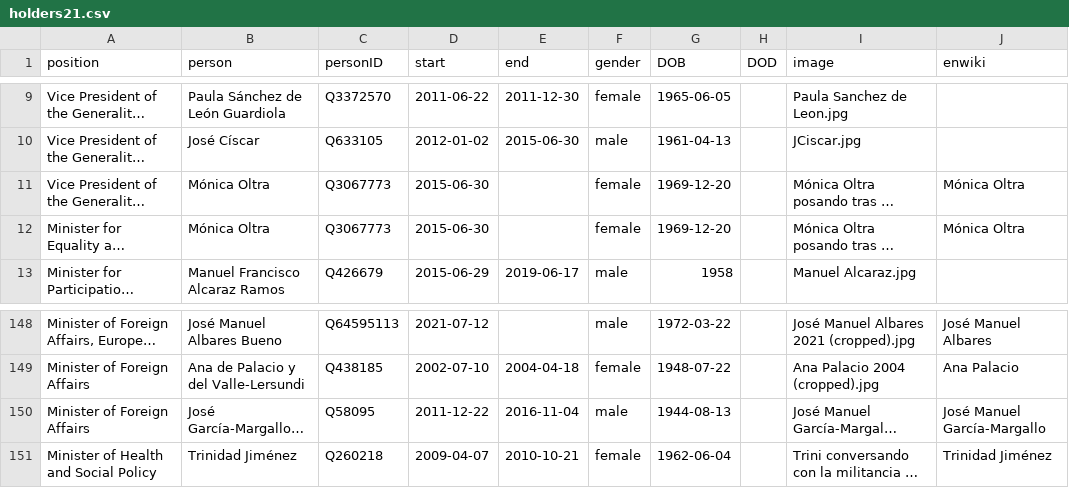
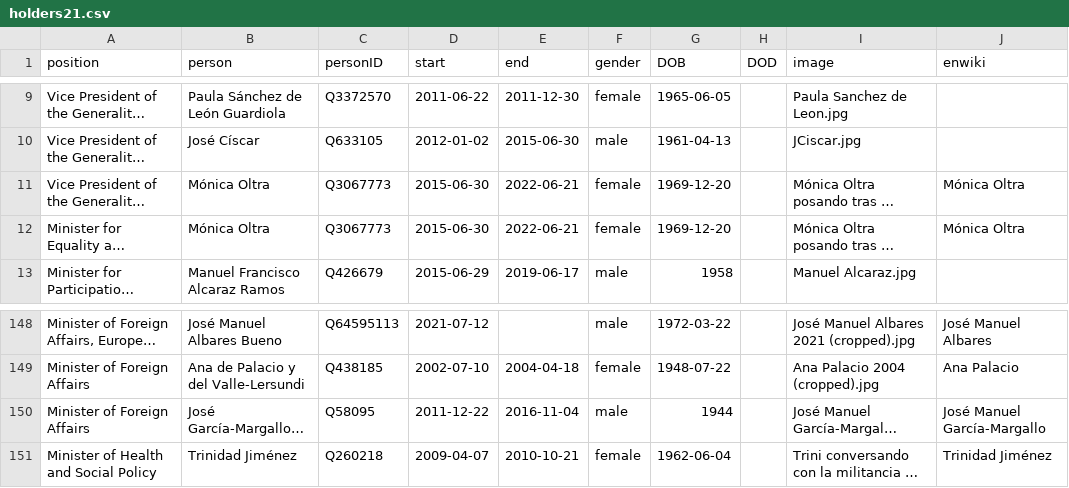
Before and after one commit to every-politician-scrapers/spain-ministers, a CSV file: html/holders21.csv, drawn as a sheet; only a part is shown, gaps mark what is left out; long unchanged cells end in …; the diff names each change by its address in the sheet, - before the commit and + after, or states it on an @@ line.

```diff
--- a/html/holders21.csv
+++ b/html/holders21.csv
-E11:E12 (end): (empty)
+E11:E12 (end): 2022-06-21
-G150 (DOB): 1944-08-13
+G150 (DOB): 1944
```
Also changed, not shown: 1 other file.
